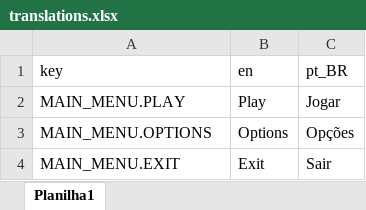
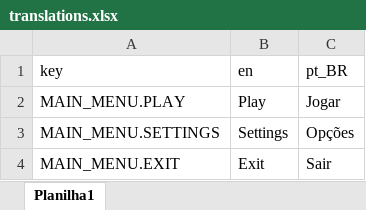
Before and after one commit to tcarreiro/RogueliteGame, an Excel workbook: Frontend/Localization/translations.xlsx, sheet Planilha1, drawn as a sheet; values as stored, in another font and other column widths than the file's, no borders; the diff names each change by its address in the sheet, - before the commit and + after, or states it on an @@ line.

Commit message:
MainMenu
Main Menu and Settings screen from Lua/LCSS
LUA tests moved inside Frontend folder __tests__

```diff
--- a/Frontend/Localization/translations.xlsx (sheet Planilha1)
+++ b/Frontend/Localization/translations.xlsx (sheet Planilha1)
-A3 (key): MAIN_MENU.OPTIONS
+A3 (key): MAIN_MENU.SETTINGS
-B3 (en): Options
+B3 (en): Settings
```
Also changed, not shown: 23 other files.
